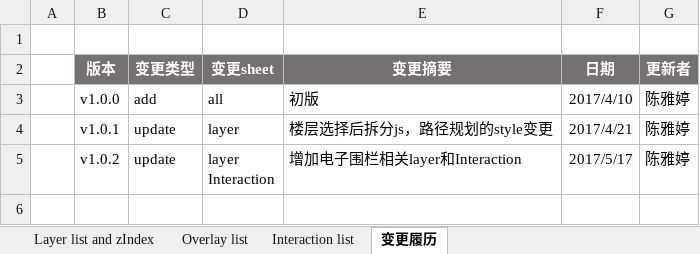
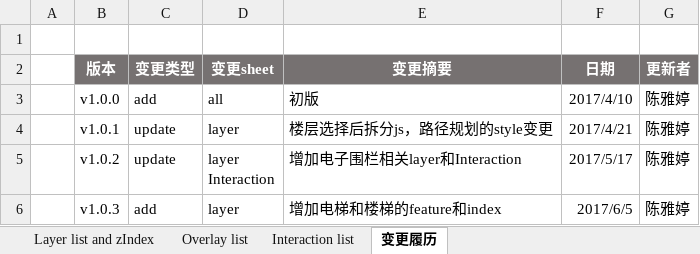
Before and after one commit to cytggit/Map-openlayers, an Excel workbook: Document/Layer list and zIndex.xlsx, sheet 变更履历, drawn as a sheet; values as stored, in another font and other column widths than the file's, no borders; the diff names each change by its address in the sheet, - before the commit and + after, or states it on an @@ line.

```diff
--- a/Document/Layer list and zIndex.xlsx (sheet 变更履历)
+++ b/Document/Layer list and zIndex.xlsx (sheet 变更履历)
+row 6:  | v1.0.3 | add | layer | 增加电梯和楼梯的feature和index | 2017/6/5 | 陈雅婷
```
Also changed, not shown: sheet Layer list and zIndex, Document/Featrue list and styles.xlsx, 2 other files.
